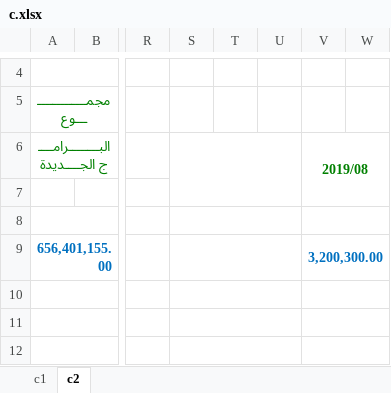
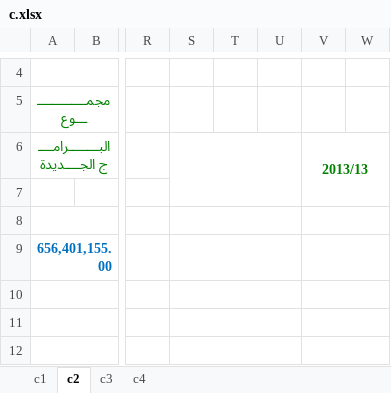
Before and after one commit to Riadh-Aouameur/Task_1, an Excel workbook: c.xlsx, sheet c2, drawn as a sheet; only a part is shown, gaps mark what is left out; values as stored, in another font and other column widths than the file's, no borders; charts and pictures not drawn; the diff names each change by its address in the sheet, - before the commit and + after, or states it on an @@ line.

```diff
--- a/c.xlsx (sheet c2)
+++ b/c.xlsx (sheet c2)
+sheet tab: c3
+sheet tab: c4
-V6: 2019/08
+V6: 2013/13
-V9 (2013/13): 3,200,300.00
+V9 (2013/13): (empty)
```
Also changed, not shown: sheet c1, 11 other files.
